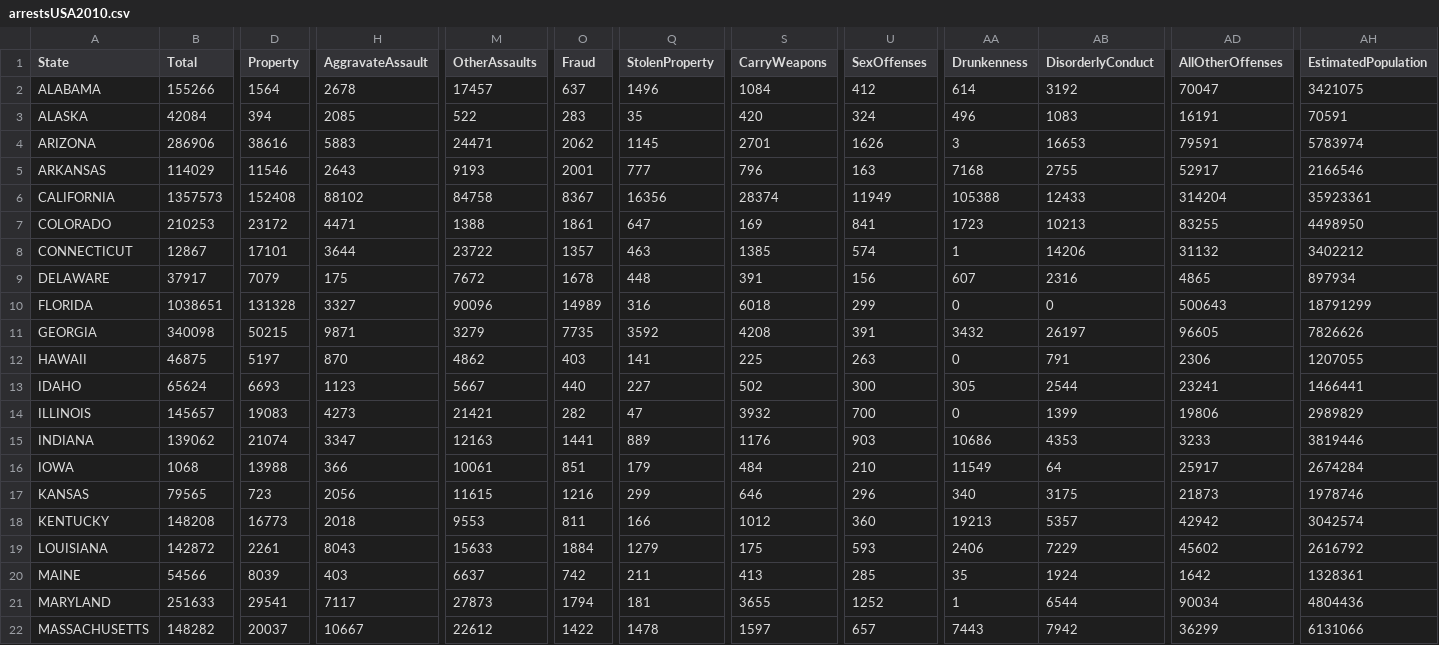
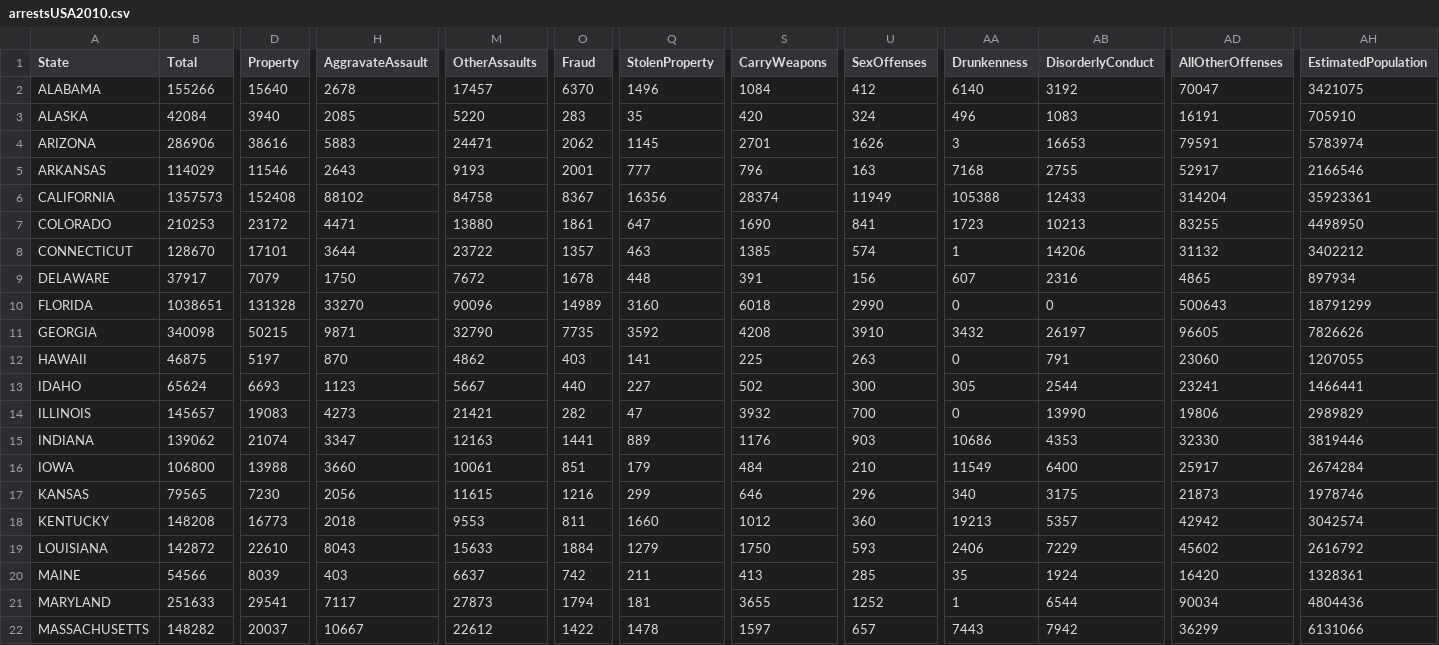
Before and after one commit to carlitosgar/shiny-visualization-app, a CSV file: data/arrestsUSA2010.csv, drawn as a sheet; only a part is shown, gaps mark what is left out; the diff covers the shown part only; the diff names each change by its address in the sheet, - before the commit and + after, or states it on an @@ line.

Commit message:
Data clean

```diff
--- a/data/arrestsUSA2010.csv
+++ b/data/arrestsUSA2010.csv
-D2 (Property): 1564
+D2 (Property): 15640
-O2 (Fraud): 637
+O2 (Fraud): 6370
-AA2 (Drunkenness): 614
+AA2 (Drunkenness): 6140
-D3 (Property): 394
+D3 (Property): 3940
-M3 (OtherAssaults): 522
+M3 (OtherAssaults): 5220
-AH3 (EstimatedPopulation): 70591
+AH3 (EstimatedPopulation): 705910
-M7 (OtherAssaults): 1388
+M7 (OtherAssaults): 13880
-S7 (CarryWeapons): 169
+S7 (CarryWeapons): 1690
-B8 (Total): 12867
+B8 (Total): 128670
-H9 (AggravateAssault): 175
+H9 (AggravateAssault): 1750
-H10 (AggravateAssault): 3327
+H10 (AggravateAssault): 33270
-Q10 (StolenProperty): 316
+Q10 (StolenProperty): 3160
-U10 (SexOffenses): 299
+U10 (SexOffenses): 2990
-M11 (OtherAssaults): 3279
+M11 (OtherAssaults): 32790
-U11 (SexOffenses): 391
+U11 (SexOffenses): 3910
-AD12 (AllOtherOffenses): 2306
+AD12 (AllOtherOffenses): 23060
-AB14 (DisorderlyConduct): 1399
+AB14 (DisorderlyConduct): 13990
-AD15 (AllOtherOffenses): 3233
+AD15 (AllOtherOffenses): 32330
-B16 (Total): 1068
+B16 (Total): 106800
-H16 (AggravateAssault): 366
+H16 (AggravateAssault): 3660
-AB16 (DisorderlyConduct): 64
+AB16 (DisorderlyConduct): 6400
-D17 (Property): 723
+D17 (Property): 7230
-Q18 (StolenProperty): 166
+Q18 (StolenProperty): 1660
-D19 (Property): 2261
+D19 (Property): 22610
-S19 (CarryWeapons): 175
+S19 (CarryWeapons): 1750
-AD20 (AllOtherOffenses): 1642
+AD20 (AllOtherOffenses): 16420
```
Also changed, not shown: 62 edited cells elsewhere in this file.
